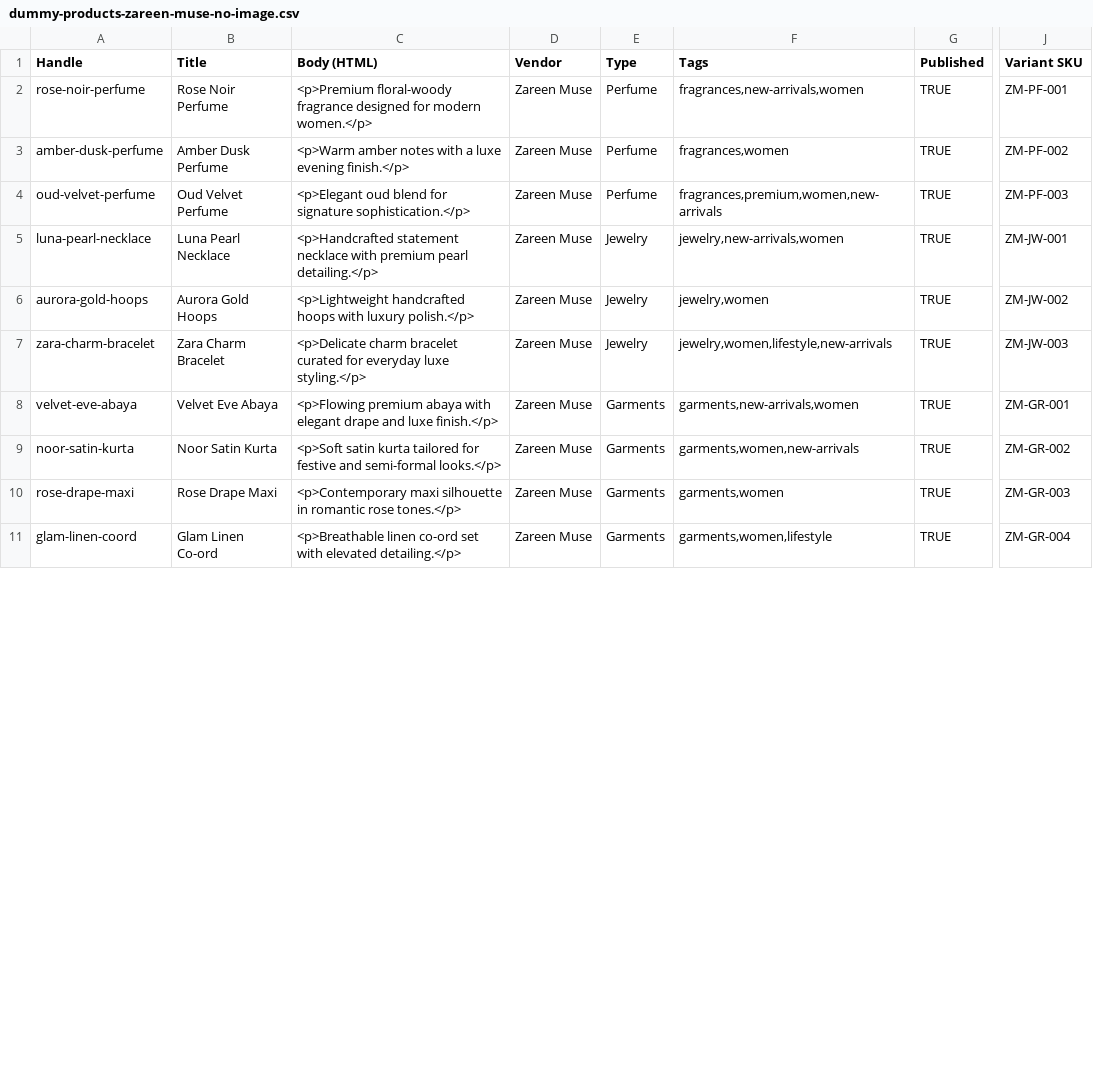
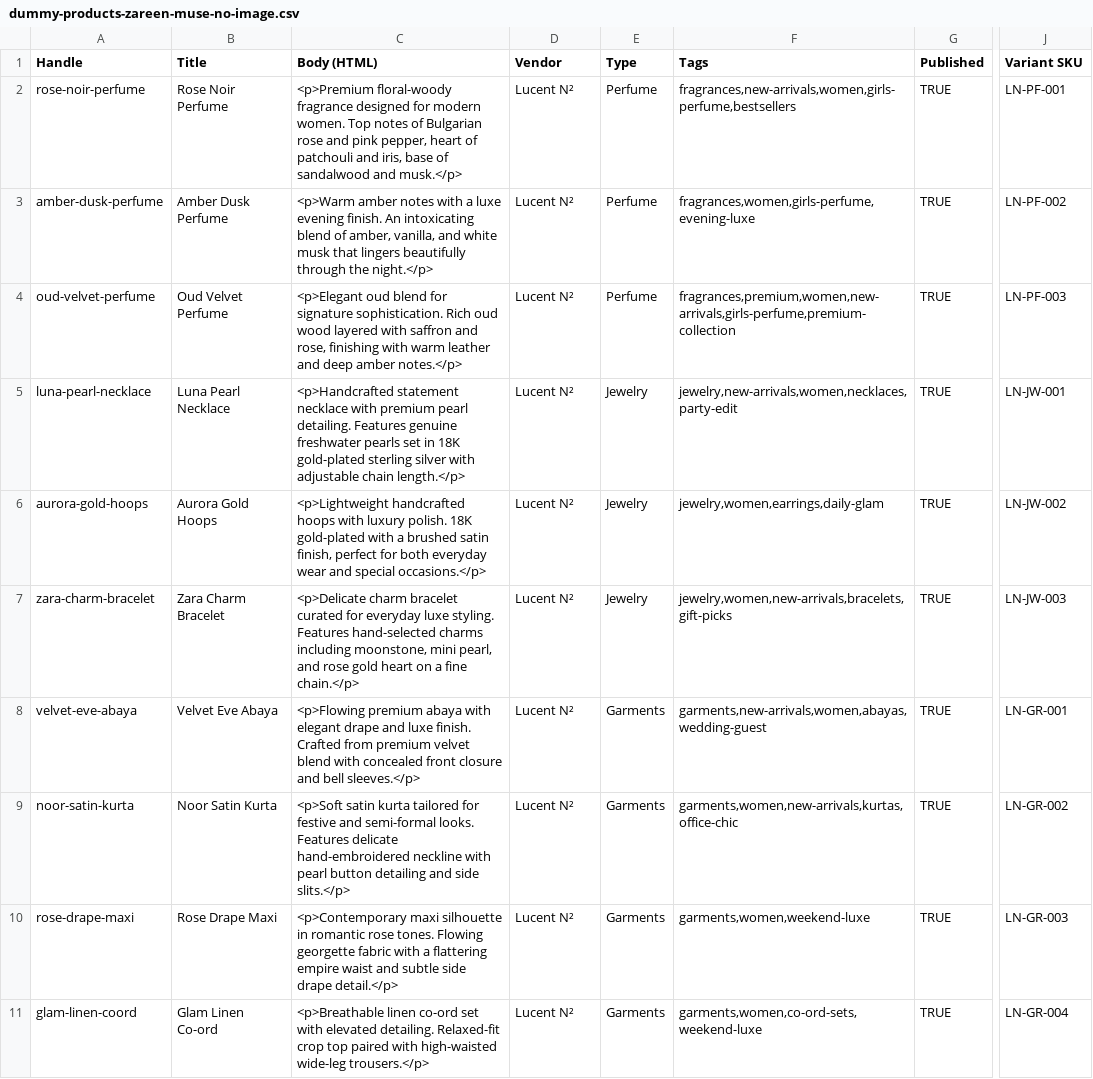
Before and after one commit to Haider899/My-Shopify, a CSV file: dummy-products-zareen-muse-no-image.csv, drawn as a sheet; only a part is shown, gaps mark what is left out; the diff covers the shown part only; the diff names each change by its address in the sheet, - before the commit and + after, or states it on an @@ line.

Commit message:
rebrand: rename store to Lucent N² and update product data with real images

```diff
--- a/dummy-products-zareen-muse-no-image.csv
+++ b/dummy-products-zareen-muse-no-image.csv
-C2 (Body (HTML)): …for modern women.</p>
+C2 (Body (HTML)): …for modern women. Top notes of Bulgarian rose and pink pepper, heart of patchouli and iris, base of sandalwood and musk.</p>
-D2:D11 (Vendor): Zareen Muse
+D2:D11 (Vendor): Lucent N²
-F2 (Tags): fragrances,new-arrivals,women
+F2 (Tags): fragrances,new-arrivals,women,girls-perfume,bestsellers
-J2 (Variant SKU): ZM-PF-001
+J2 (Variant SKU): LN-PF-001
-C3 (Body (HTML)): …luxe evening finish.</p>
+C3 (Body (HTML)): …luxe evening finish. An intoxicating blend of amber, vanilla, and white musk that lingers beautifully through the night.</p>
-F3 (Tags): fragrances,women
+F3 (Tags): fragrances,women,girls-perfume,evening-luxe
-J3 (Variant SKU): ZM-PF-002
+J3 (Variant SKU): LN-PF-002
-C4 (Body (HTML)): …for signature sophistication.</p>
+C4 (Body (HTML)): …for signature sophistication. Rich oud wood layered with saffron and rose, finishing with warm leather and deep amber notes.</p>
-F4 (Tags): fragrances,premium,women,new-arrivals
+F4 (Tags): fragrances,premium,women,new-arrivals,girls-perfume,premium-collection
-J4 (Variant SKU): ZM-PF-003
+J4 (Variant SKU): LN-PF-003
-C5 (Body (HTML)): …premium pearl detailing.</p>
+C5 (Body (HTML)): …premium pearl detailing. Features genuine freshwater pearls set in 18K gold-plated sterling silver with adjustable chain length.</p>
-F5 (Tags): jewelry,new-arrivals,women
+F5 (Tags): jewelry,new-arrivals,women,necklaces,party-edit
-J5 (Variant SKU): ZM-JW-001
+J5 (Variant SKU): LN-JW-001
-C6 (Body (HTML)): …with luxury polish.</p>
+C6 (Body (HTML)): …with luxury polish. 18K gold-plated with a brushed satin finish, perfect for both everyday wear and special occasions.</p>
-F6 (Tags): jewelry,women
+F6 (Tags): jewelry,women,earrings,daily-glam
-J6 (Variant SKU): ZM-JW-002
+J6 (Variant SKU): LN-JW-002
-C7 (Body (HTML)): …everyday luxe styling.</p>
+C7 (Body (HTML)): …everyday luxe styling. Features hand-selected charms including moonstone, mini pearl, and rose gold heart on a fine chain.</p>
-F7 (Tags): jewelry,women,lifestyle,new-arrivals
+F7 (Tags): jewelry,women,new-arrivals,bracelets,gift-picks
-J7 (Variant SKU): ZM-JW-003
+J7 (Variant SKU): LN-JW-003
-C8 (Body (HTML)): …and luxe finish.</p>
+C8 (Body (HTML)): …and luxe finish. Crafted from premium velvet blend with concealed front closure and bell sleeves.</p>
-F8 (Tags): garments,new-arrivals,women
+F8 (Tags): garments,new-arrivals,women,abayas,wedding-guest
-J8 (Variant SKU): ZM-GR-001
+J8 (Variant SKU): LN-GR-001
-C9 (Body (HTML)): …and semi-formal looks.</p>
+C9 (Body (HTML)): …and semi-formal looks. Features delicate hand-embroidered neckline with pearl button detailing and side slits.</p>
-F9 (Tags): garments,women,new-arrivals
+F9 (Tags): garments,women,new-arrivals,kurtas,office-chic
-J9 (Variant SKU): ZM-GR-002
+J9 (Variant SKU): LN-GR-002
-C10 (Body (HTML)): …romantic rose tones.</p>
+C10 (Body (HTML)): …romantic rose tones. Flowing georgette fabric with a flattering empire waist and subtle side drape detail.</p>
-F10 (Tags): garments,women
+F10 (Tags): garments,women,weekend-luxe
-J10 (Variant SKU): ZM-GR-003
+J10 (Variant SKU): LN-GR-003
-C11 (Body (HTML)): …with elevated detailing.</p>
+C11 (Body (HTML)): …with elevated detailing. Relaxed-fit crop top paired with high-waisted wide-leg trousers.</p>
-F11 (Tags): garments,women,lifestyle
+F11 (Tags): garments,women,co-ord-sets,weekend-luxe
-J11 (Variant SKU): ZM-GR-004
+J11 (Variant SKU): LN-GR-004
```
Also changed, not shown: 20 edited cells elsewhere in this file, dummy-products-zareen-muse.csv, 28 other files.
